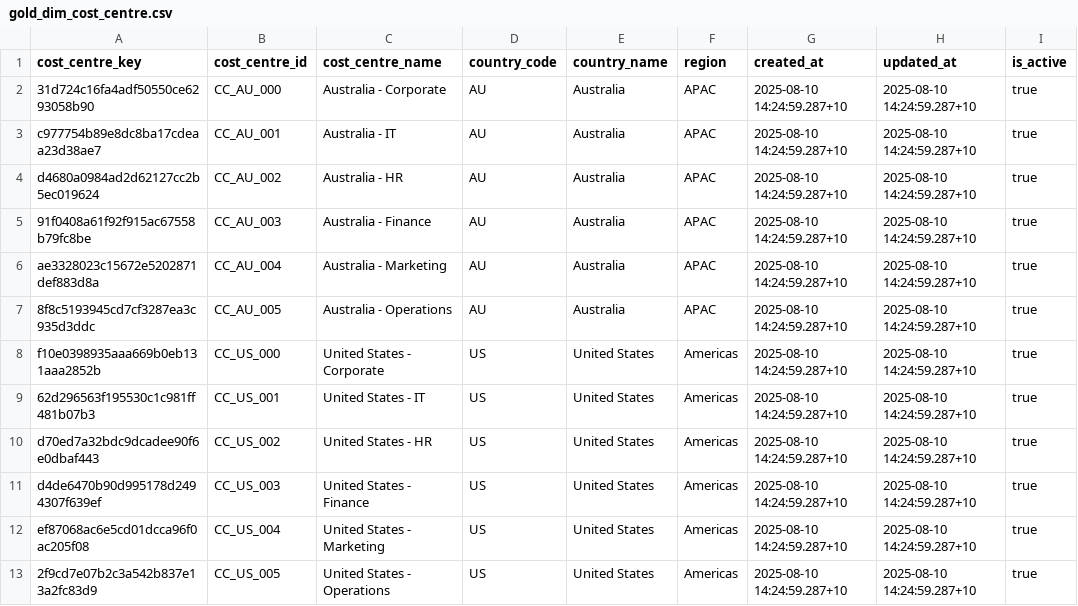
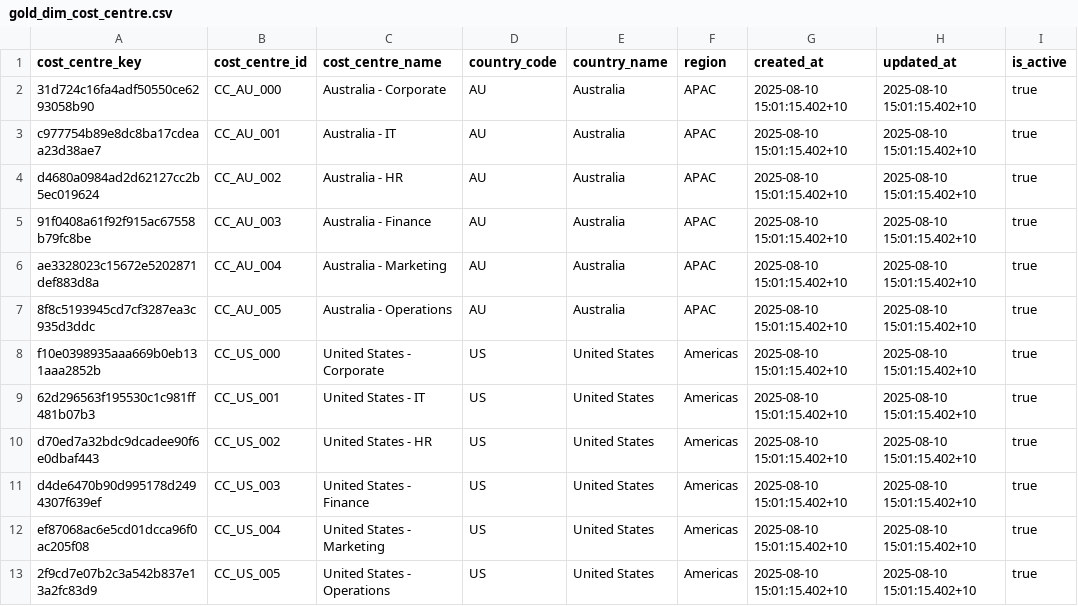
Before and after one commit to danieltpham/orderly, a CSV file: data/exports/gold_dim_cost_centre.csv, drawn as a sheet.

Commit message:
Generate proper docs
Deleted the Makefile and several documentation files, updated gold layer export CSVs with new timestamps, and renamed docs/index.html to docs/static_index.html. Also added an overview markdown file to dbt/models and updated demo_pipeline_local.py.

```diff
--- a/data/exports/gold_dim_cost_centre.csv
+++ b/data/exports/gold_dim_cost_centre.csv
@@ -1,13 +1,13 @@
 cost_centre_key,cost_centre_id,cost_centre_name,country_code,country_name,region,created_at,updated_at,is_active
-31d724c16fa4adf50550ce6293058b90,CC_AU_000,Australia - Corporate,AU,Australia,APAC,2025-08-10 14:24:59.287+10,2025-08-10 14:24:59.287+10,true
-c977754b89e8dc8ba17cdeaa23d38ae7,CC_AU_001,Australia - IT,AU,Australia,APAC,2025-08-10 14:24:59.287+10,2025-08-10 14:24:59.287+10,true
-d4680a0984ad2d62127cc2b5ec019624,CC_AU_002,Australia - HR,AU,Australia,APAC,2025-08-10 14:24:59.287+10,2025-08-10 14:24:59.287+10,true
-91f0408a61f92f915ac67558b79fc8be,CC_AU_003,Australia - Finance,AU,Australia,APAC,2025-08-10 14:24:59.287+10,2025-08-10 14:24:59.287+10,true
-ae3328023c15672e5202871def883d8a,CC_AU_004,Australia - Marketing,AU,Australia,APAC,2025-08-10 14:24:59.287+10,2025-08-10 14:24:59.287+10,true
-8f8c5193945cd7cf3287ea3c935d3ddc,CC_AU_005,Australia - Operations,AU,Australia,APAC,2025-08-10 14:24:59.287+10,2025-08-10 14:24:59.287+10,true
-f10e0398935aaa669b0eb131aaa2852b,CC_US_000,United States - Corporate,US,United States,Americas,2025-08-10 14:24:59.287+10,2025-08-10 14:24:59.287+10,true
-62d296563f195530c1c981ff481b07b3,CC_US_001,United States - IT,US,United States,Americas,2025-08-10 14:24:59.287+10,2025-08-10 14:24:59.287+10,true
-d70ed7a32bdc9dcadee90f6e0dbaf443,CC_US_002,United States - HR,US,United States,Americas,2025-08-10 14:24:59.287+10,2025-08-10 14:24:59.287+10,true
-d4de6470b90d995178d2494307f639ef,CC_US_003,United States - Finance,US,United States,Americas,2025-08-10 14:24:59.287+10,2025-08-10 14:24:59.287+10,true
-ef87068ac6e5cd01dcca96f0ac205f08,CC_US_004,United States - Marketing,US,United States,Americas,2025-08-10 14:24:59.287+10,2025-08-10 14:24:59.287+10,true
-2f9cd7e07b2c3a542b837e13a2fc83d9,CC_US_005,United States - Operations,US,United States,Americas,2025-08-10 14:24:59.287+10,2025-08-10 14:24:59.287+10,true
+31d724c16fa4adf50550ce6293058b90,CC_AU_000,Australia - Corporate,AU,Australia,APAC,2025-08-10 15:01:15.402+10,2025-08-10 15:01:15.402+10,true
+c977754b89e8dc8ba17cdeaa23d38ae7,CC_AU_001,Australia - IT,AU,Australia,APAC,2025-08-10 15:01:15.402+10,2025-08-10 15:01:15.402+10,true
+d4680a0984ad2d62127cc2b5ec019624,CC_AU_002,Australia - HR,AU,Australia,APAC,2025-08-10 15:01:15.402+10,2025-08-10 15:01:15.402+10,true
+91f0408a61f92f915ac67558b79fc8be,CC_AU_003,Australia - Finance,AU,Australia,APAC,2025-08-10 15:01:15.402+10,2025-08-10 15:01:15.402+10,true
+ae3328023c15672e5202871def883d8a,CC_AU_004,Australia - Marketing,AU,Australia,APAC,2025-08-10 15:01:15.402+10,2025-08-10 15:01:15.402+10,true
+8f8c5193945cd7cf3287ea3c935d3ddc,CC_AU_005,Australia - Operations,AU,Australia,APAC,2025-08-10 15:01:15.402+10,2025-08-10 15:01:15.402+10,true
+f10e0398935aaa669b0eb131aaa2852b,CC_US_000,United States - Corporate,US,United States,Americas,2025-08-10 15:01:15.402+10,2025-08-10 15:01:15.402+10,true
+62d296563f195530c1c981ff481b07b3,CC_US_001,United States - IT,US,United States,Americas,2025-08-10 15:01:15.402+10,2025-08-10 15:01:15.402+10,true
+d70ed7a32bdc9dcadee90f6e0dbaf443,CC_US_002,United States - HR,US,United States,Americas,2025-08-10 15:01:15.402+10,2025-08-10 15:01:15.402+10,true
+d4de6470b90d995178d2494307f639ef,CC_US_003,United States - Finance,US,United States,Americas,2025-08-10 15:01:15.402+10,2025-08-10 15:01:15.402+10,true
+ef87068ac6e5cd01dcca96f0ac205f08,CC_US_004,United States - Marketing,US,United States,Americas,2025-08-10 15:01:15.402+10,2025-08-10 15:01:15.402+10,true
+2f9cd7e07b2c3a542b837e13a2fc83d9,CC_US_005,United States - Operations,US,United States,Americas,2025-08-10 15:01:15.402+10,2025-08-10 15:01:15.402+10,true
```
Also changed, not shown: data/exports/gold_dim_product.csv, data/exports/gold_dim_vendor.csv, 9 other files.
